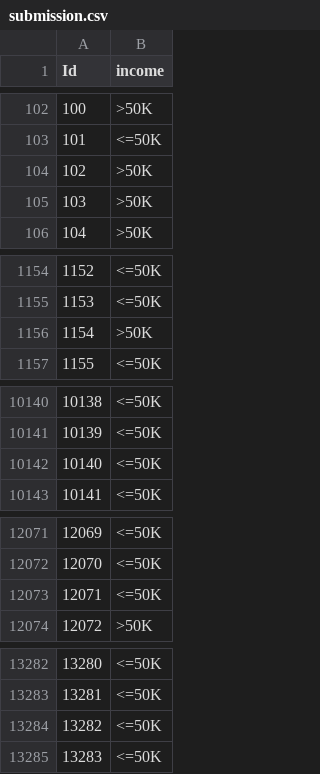
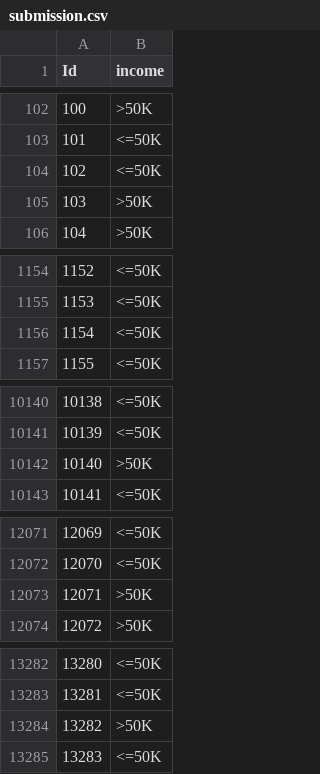
Before and after one commit to henriquefukushima/PMR3508, a CSV file: data/submission.csv, drawn as a sheet; only a part is shown, gaps mark what is left out.

```diff
--- a/data/submission.csv
+++ b/data/submission.csv
@@ -103,3 +103,3 @@ Id,income
 101,<=50K
-102,>50K
+102,<=50K
 103,>50K
@@ -1155,3 +1155,3 @@ Id,income
 1153,<=50K
-1154,>50K
+1154,<=50K
 1155,<=50K
@@ -10141,3 +10141,3 @@ Id,income
 10139,<=50K
-10140,<=50K
+10140,>50K
 10141,<=50K
@@ -12072,3 +12072,3 @@ Id,income
 12070,<=50K
-12071,<=50K
+12071,>50K
 12072,>50K
@@ -13283,3 +13283,3 @@ Id,income
 13281,<=50K
-13282,<=50K
+13282,>50K
 13283,<=50K
```
Also changed, not shown: 1 other file.
